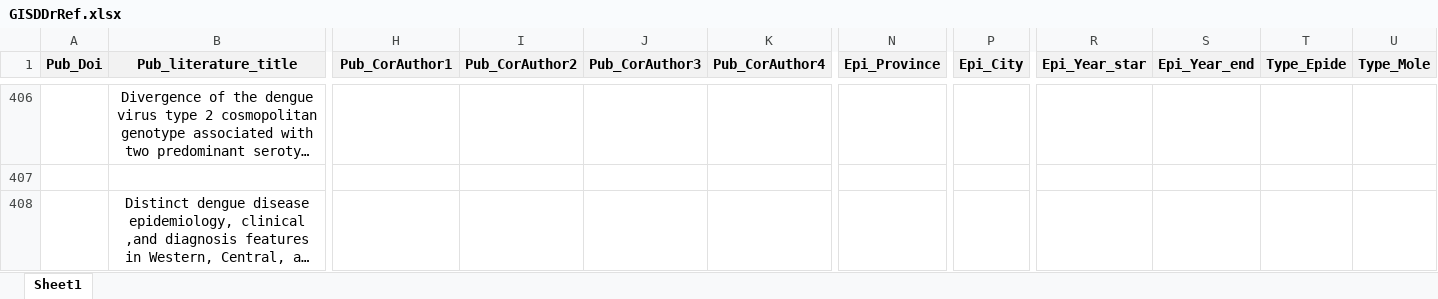
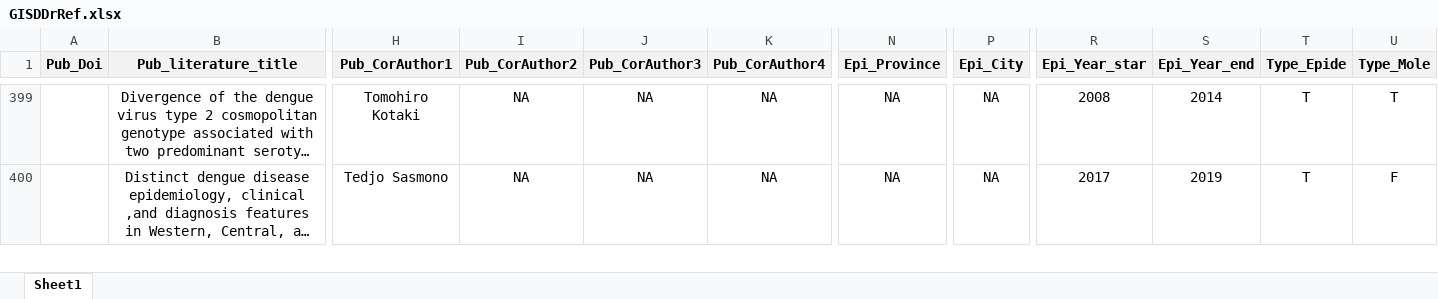
Before and after one commit to GuoXiang9399/GISDDrRef, an Excel workbook: Data/GISDDrRef.xlsx, sheet Sheet1, drawn as a sheet; only a part is shown, gaps mark what is left out; long unchanged cells end in …; values as stored, in another font and other column widths than the file's, no borders; removed rows and columns are numbered as before the commit, all else as after; rows hold the shown columns only; the diff covers the shown part only; the diff names each change by its address in the sheet, - before the commit and + after, or states it on an @@ line.

```diff
--- a/Data/GISDDrRef.xlsx (sheet Sheet1)
+++ b/Data/GISDDrRef.xlsx (sheet Sheet1)
-H399 (Pub_CorAuthor1): (empty)
+H399 (Pub_CorAuthor1): Tomohiro Kotaki
-I399 (Pub_CorAuthor2): (empty)
+I399 (Pub_CorAuthor2): NA
-J399 (Pub_CorAuthor3): (empty)
+J399 (Pub_CorAuthor3): NA
-K399 (Pub_CorAuthor4): (empty)
+K399 (Pub_CorAuthor4): NA
-N399 (Epi_Province): (empty)
+N399 (Epi_Province): NA
-P399 (Epi_City): (empty)
+P399 (Epi_City): NA
-R399 (Epi_Year_star): (empty)
+R399 (Epi_Year_star): 2008
-S399 (Epi_Year_end): (empty)
+S399 (Epi_Year_end): 2014
-T399 (Type_Epide): (empty)
+T399 (Type_Epide): T
-U399 (Type_Mole): (empty)
+U399 (Type_Mole): T
-row 407: (empty)
-H400 (Pub_CorAuthor1): (empty)
+H400 (Pub_CorAuthor1): Tedjo Sasmono
-I400 (Pub_CorAuthor2): (empty)
+I400 (Pub_CorAuthor2): NA
-J400 (Pub_CorAuthor3): (empty)
+J400 (Pub_CorAuthor3): NA
-K400 (Pub_CorAuthor4): (empty)
+K400 (Pub_CorAuthor4): NA
-N400 (Epi_Province): (empty)
+N400 (Epi_Province): NA
-P400 (Epi_City): (empty)
+P400 (Epi_City): NA
-R400 (Epi_Year_star): (empty)
+R400 (Epi_Year_star): 2017
-S400 (Epi_Year_end): (empty)
+S400 (Epi_Year_end): 2019
-T400 (Type_Epide): (empty)
+T400 (Type_Epide): T
-U400 (Type_Mole): (empty)
+U400 (Type_Mole): F
```
Also changed, not shown: 5 added rows, 22 removed rows and 1122 edited cells elsewhere in this sheet.
